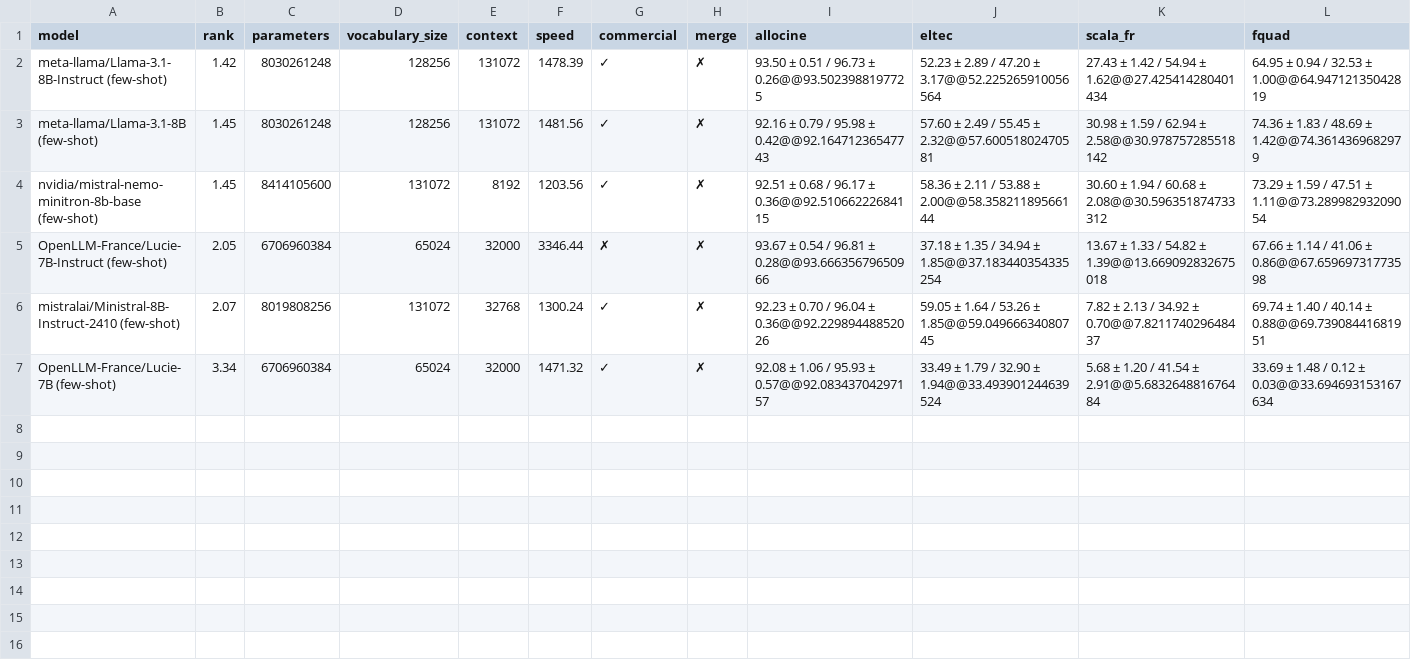
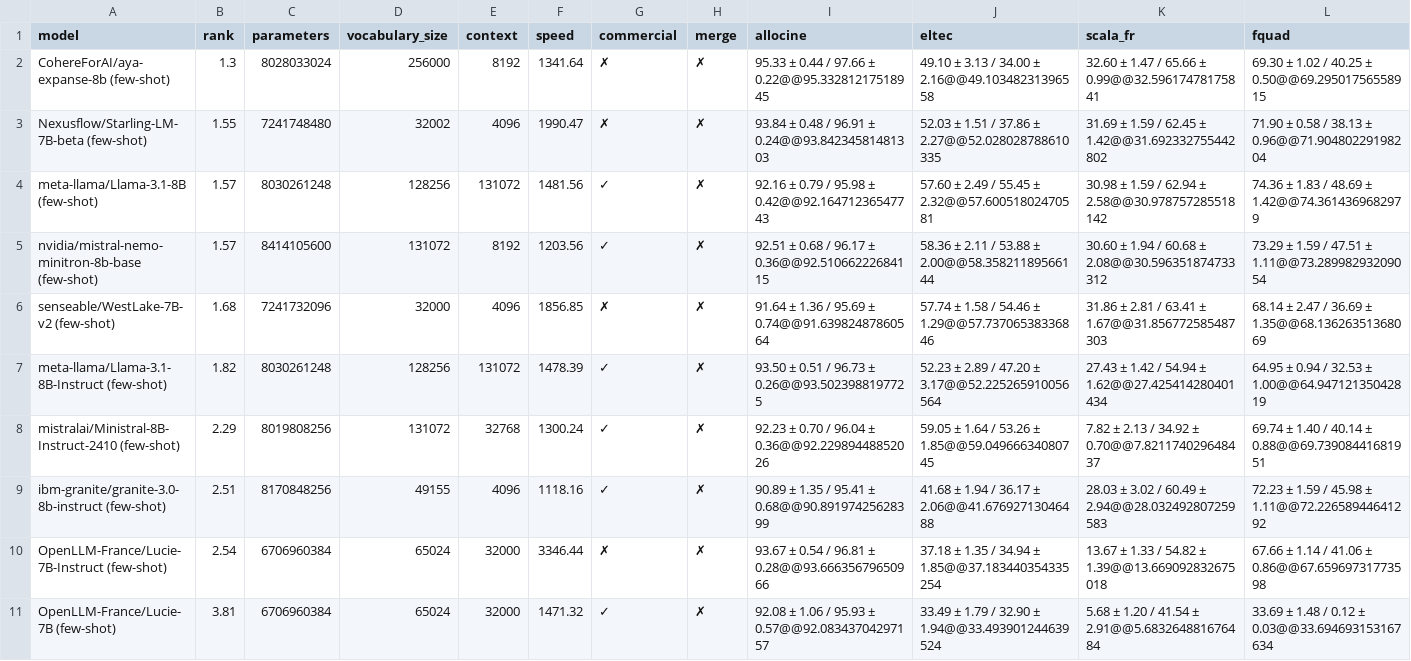
Before and after one commit to viggo-gascou/leaderboards, a CSV file: leaderboards/french_nlu.csv, drawn as a sheet; only a part is shown; removed rows and columns are numbered as before the commit, all else as after; rows hold the shown columns only; the diff names each change by its address in the sheet, - before the commit and + after, or states it on an @@ line.

```diff
--- a/leaderboards/french_nlu.csv
+++ b/leaderboards/french_nlu.csv
-row 2: meta-llama/Llama-3.1-8B-Instruct (few-shot) | 1.42 | 8030261248 | 128256 | 131072 | 1478.39 | ✓ | ✗ | 93.50 ± 0.51 / 96.73 ± 0.26@@93.5023988197725 | 52.23 ± 2.89 / 47.20 ± 3.17@@52.225265910056564 | 27.43 ± 1.42 / 54.94 ± 1.62@@27.425414280401434 | 64.95 ± 0.94 / 32.53 ± 1.00@@64.94712135042819
+row 2: CohereForAI/aya-expanse-8b (few-shot) | 1.3 | 8028033024 | 256000 | 8192 | 1341.64 | ✗ | ✗ | 95.33 ± 0.44 / 97.66 ± 0.22@@95.33281217518945 | 49.10 ± 3.13 / 34.00 ± 2.16@@49.10348231396558 | 32.60 ± 1.47 / 65.66 ± 0.99@@32.59617478175841 | 69.30 ± 1.02 / 40.25 ± 0.50@@69.29501756558915
+row 3: Nexusflow/Starling-LM-7B-beta (few-shot) | 1.55 | 7241748480 | 32002 | 4096 | 1990.47 | ✗ | ✗ | 93.84 ± 0.48 / 96.91 ± 0.24@@93.84234581481303 | 52.03 ± 1.51 / 37.86 ± 2.27@@52.028028788610335 | 31.69 ± 1.59 / 62.45 ± 1.42@@31.692332755442802 | 71.90 ± 0.58 / 38.13 ± 0.96@@71.90480229198204
-B4:B5 (rank): 1.45
+B4:B5 (rank): 1.57
-A6 (model): OpenLLM-France/Lucie-7B-Instruct (few-shot)
+A6 (model): senseable/WestLake-7B-v2 (few-shot)
-B6 (rank): 2.05
+B6 (rank): 1.68
-C6 (parameters): 6706960384
+C6 (parameters): 7241732096
-D6 (vocabulary_size): 65024
+D6 (vocabulary_size): 32000
-E6 (context): 32000
+E6 (context): 4096
-F6 (speed): 3346.44
+F6 (speed): 1856.85
-I6 (allocine): 93.67 ± 0.54 / 96.81 ± 0.28@@93.66635679650966
+I6 (allocine): 91.64 ± 1.36 / 95.69 ± 0.74@@91.63982487860564
-J6 (eltec): 37.18 ± 1.35 / 34.94 ± 1.85@@37.183440354335254
+J6 (eltec): 57.74 ± 1.58 / 54.46 ± 1.29@@57.73706538336846
-K6 (scala_fr): 13.67 ± 1.33 / 54.82 ± 1.39@@13.669092832675018
+K6 (scala_fr): 31.86 ± 2.81 / 63.41 ± 1.67@@31.856772585487303
-L6 (fquad): 67.66 ± 1.14 / 41.06 ± 0.86@@67.65969731773598
+L6 (fquad): 68.14 ± 2.47 / 36.69 ± 1.35@@68.13626351368069
+row 7: meta-llama/Llama-3.1-8B-Instruct (few-shot) | 1.82 | 8030261248 | 128256 | 131072 | 1478.39 | ✓ | ✗ | 93.50 ± 0.51 / 96.73 ± 0.26@@93.5023988197725 | 52.23 ± 2.89 / 47.20 ± 3.17@@52.225265910056564 | 27.43 ± 1.42 / 54.94 ± 1.62@@27.425414280401434 | 64.95 ± 0.94 / 32.53 ± 1.00@@64.94712135042819
-B8 (rank): 2.07
+B8 (rank): 2.29
+row 9: ibm-granite/granite-3.0-8b-instruct (few-shot) | 2.51 | 8170848256 | 49155 | 4096 | 1118.16 | ✓ | ✗ | 90.89 ± 1.35 / 95.41 ± 0.68@@90.89197425628399 | 41.68 ± 1.94 / 36.17 ± 2.06@@41.67692713046488 | 28.03 ± 3.02 / 60.49 ± 2.94@@28.032492807259583 | 72.23 ± 1.59 / 45.98 ± 1.11@@72.22658944641292
+row 10: OpenLLM-France/Lucie-7B-Instruct (few-shot) | 2.54 | 6706960384 | 65024 | 32000 | 3346.44 | ✗ | ✗ | 93.67 ± 0.54 / 96.81 ± 0.28@@93.66635679650966 | 37.18 ± 1.35 / 34.94 ± 1.85@@37.183440354335254 | 13.67 ± 1.33 / 54.82 ± 1.39@@13.669092832675018 | 67.66 ± 1.14 / 41.06 ± 0.86@@67.65969731773598
-B11 (rank): 3.34
+B11 (rank): 3.81
```
Also changed, not shown: leaderboards/european_all.csv, leaderboards/european_nlu.csv, 43 other files.
